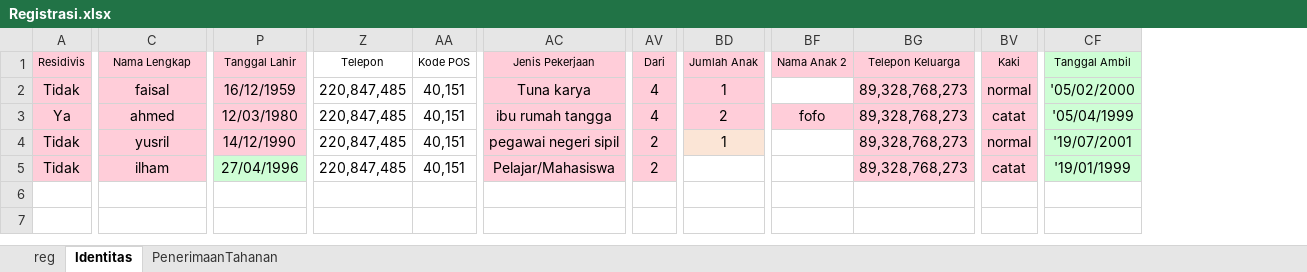
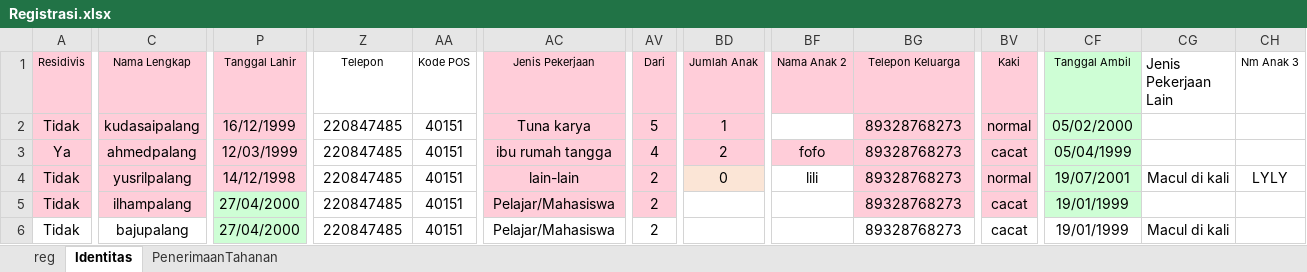
Before and after one commit to ecahyono/Automationpython, an Excel workbook: Filexel/Registrasi.xlsx, sheet Identitas, drawn as a sheet; only a part is shown, gaps mark what is left out; values as stored, in another font and other column widths than the file's, no borders; rows hold the shown columns only; the diff names each change by its address in the sheet, - before the commit and + after, or states it on an @@ line.

```diff
--- a/Filexel/Registrasi.xlsx (sheet Identitas)
+++ b/Filexel/Registrasi.xlsx (sheet Identitas)
+column CG (Jenis Pekerjaan Lain), row 4: Macul di kali
+column CH (Nm Anak 3), row 4: LYLY
-C2 (Nama Lengkap): faisal
+C2 (Nama Lengkap): kudasaipalang
-P2 (Tanggal Lahir): 16/12/1959
+P2 (Tanggal Lahir): 16/12/1999
-Z2:Z5 (Telepon): 220,847,485
+Z2:Z5 (Telepon): 220847485
-AA2:AA5 (Kode POS): 40,151
+AA2:AA5 (Kode POS): 40151
-AV2 (Dari): 4
+AV2 (Dari): 5
-BG2:BG5 (Telepon Keluarga): 89,328,768,273
+BG2:BG5 (Telepon Keluarga): 89328768273
-CF2 (Tanggal Ambil): '05/02/2000
+CF2 (Tanggal Ambil): 05/02/2000
-C3 (Nama Lengkap): ahmed
+C3 (Nama Lengkap): ahmedpalang
-P3 (Tanggal Lahir): 12/03/1980
+P3 (Tanggal Lahir): 12/03/1999
-BV3 (Kaki): catat
+BV3 (Kaki): cacat
-CF3 (Tanggal Ambil): '05/04/1999
+CF3 (Tanggal Ambil): 05/04/1999
-C4 (Nama Lengkap): yusril
+C4 (Nama Lengkap): yusrilpalang
-P4 (Tanggal Lahir): 14/12/1990
+P4 (Tanggal Lahir): 14/12/1998
-AC4 (Jenis Pekerjaan): pegawai negeri sipil
+AC4 (Jenis Pekerjaan): lain-lain
-BD4 (Jumlah Anak): 1
+BD4 (Jumlah Anak): 0
-BF4 (Nama Anak 2): (empty)
+BF4 (Nama Anak 2): lili
-CF4 (Tanggal Ambil): '19/07/2001
+CF4 (Tanggal Ambil): 19/07/2001
-C5 (Nama Lengkap): ilham
+C5 (Nama Lengkap): ilhampalang
-P5 (Tanggal Lahir): 27/04/1996
+P5 (Tanggal Lahir): 27/04/2000
-BV5 (Kaki): catat
+BV5 (Kaki): cacat
-CF5 (Tanggal Ambil): '19/01/1999
+CF5 (Tanggal Ambil): 19/01/1999
+row 6: Tidak | bajupalang | 27/04/2000 | 220847485 | 40151 | Pelajar/Mahasiswa | 2 |  |  | 89328768273 | cacat | 19/01/1999 | Macul di kali
```
Also changed, not shown: 1 other file.
